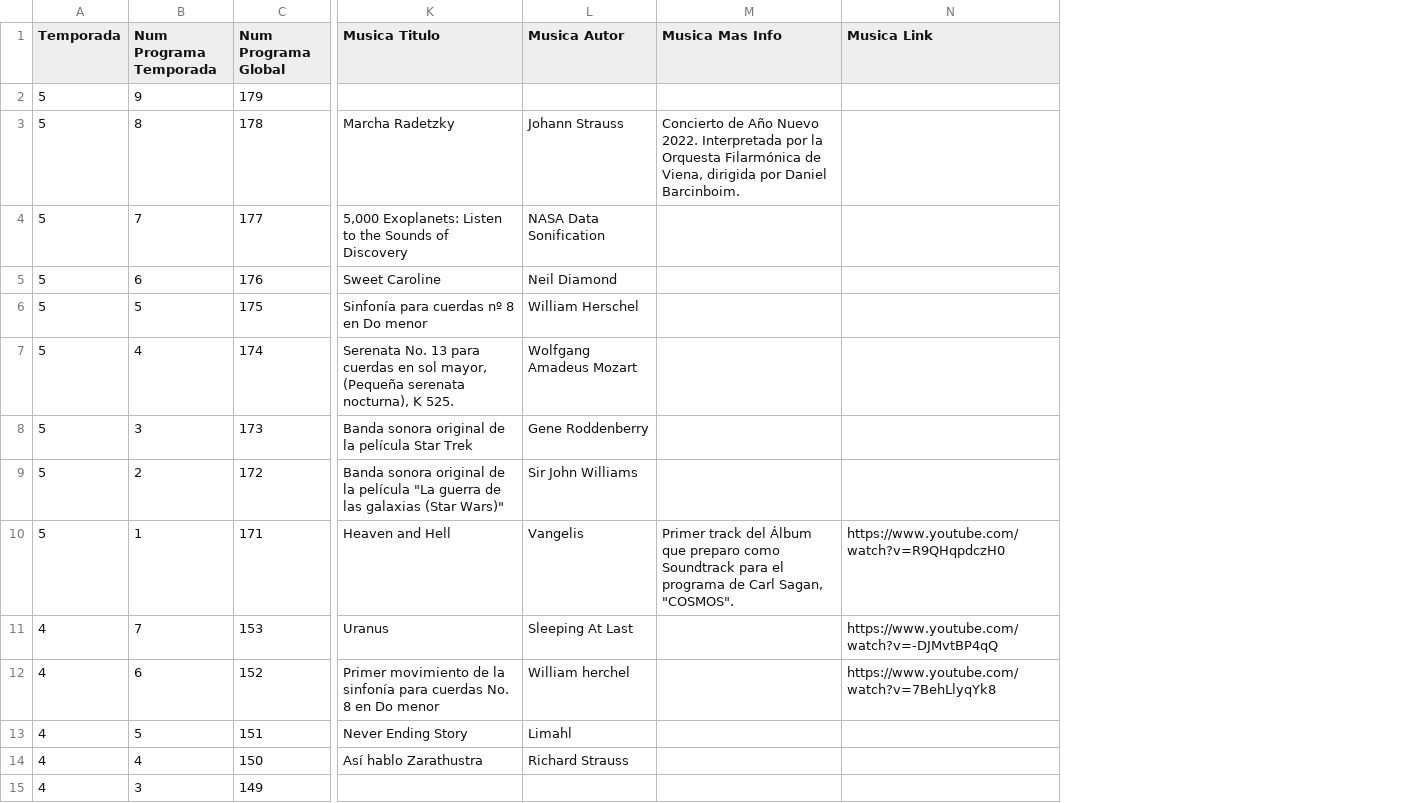
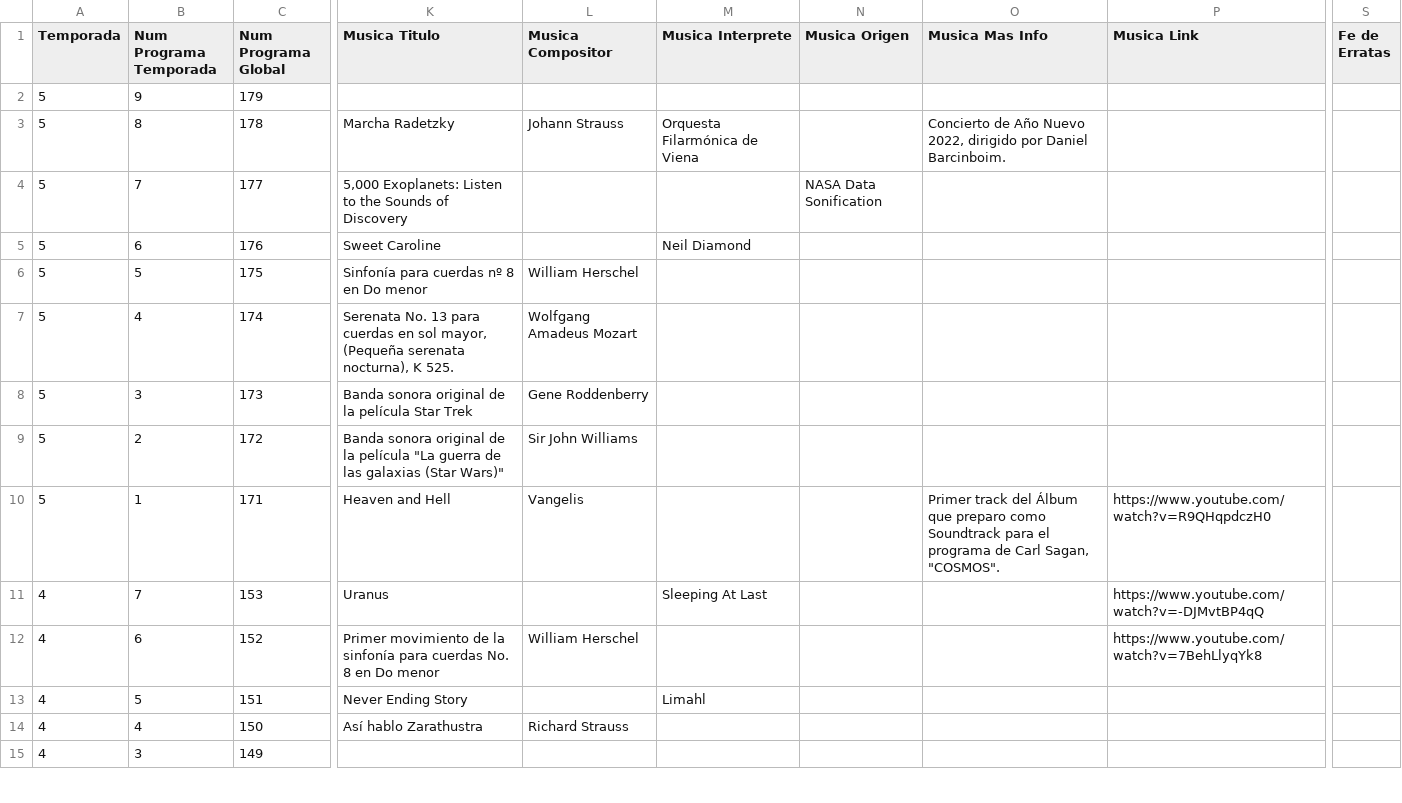
Before and after one commit to tonioluna/podcast_generator_sag, a CSV file: podcasts.csv, drawn as a sheet; only a part is shown, gaps mark what is left out; addresses are those after the commit; the diff covers the shown part only; the diff names each change by its address in the sheet, - before the commit and + after, or states it on an @@ line.

Commit message:
A few more programs + some improvements

```diff
--- a/podcasts.csv
+++ b/podcasts.csv
+column M (Musica Interprete), rows 3-13: Orquesta Filarmónica de Viena |  | Neil Diamond |  |  |  |  |  | Sleeping At Last |  | Limahl
+column N (Musica Origen), row 4: NASA Data Sonification
+column S (Fe de Erratas), empty
-L1: Musica Autor
+L1: Musica Compositor
-O3 (Musica Mas Info): …Año Nuevo 2022. Interpretada por la Orquesta Filarmónica de Viena, dirigida por Daniel…
+O3 (Musica Mas Info): …Año Nuevo 2022, dirigido por Daniel…
-L4 (Musica Compositor): NASA Data Sonification
+L4 (Musica Compositor): (empty)
-L5 (Musica Compositor): Neil Diamond
+L5 (Musica Compositor): (empty)
-L11 (Musica Compositor): Sleeping At Last
+L11 (Musica Compositor): (empty)
-L12 (Musica Compositor): William herchel
+L12 (Musica Compositor): William Herschel
-L13 (Musica Compositor): Limahl
+L13 (Musica Compositor): (empty)
```
Also changed, not shown: 3 added rows, 3 removed rows and 3 edited cells elsewhere in this file, 1 other file.
